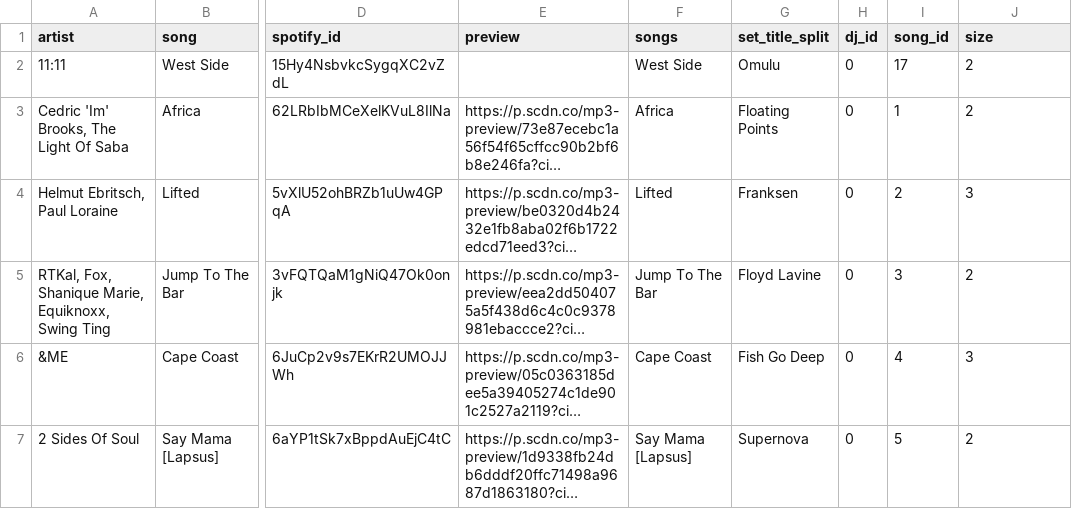
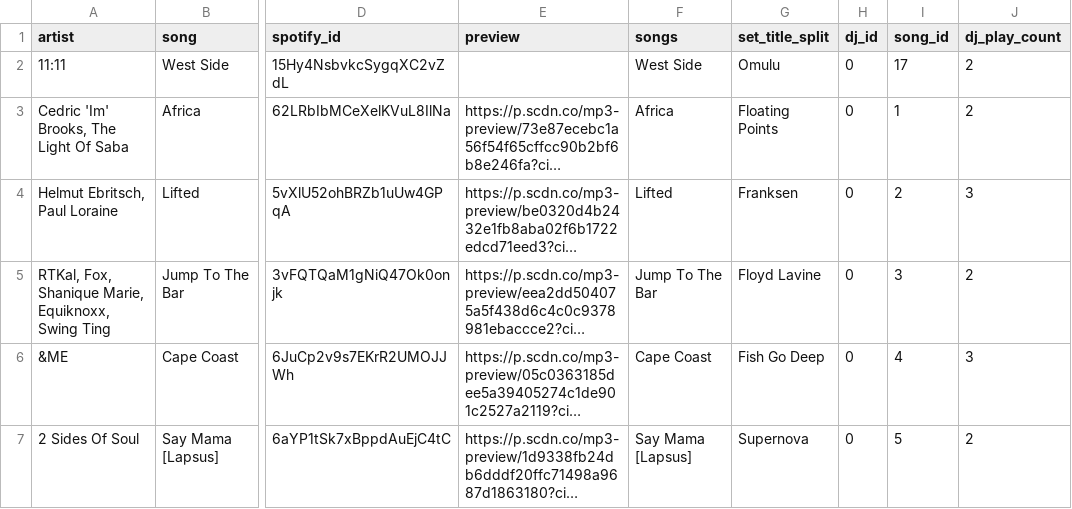
Before and after one commit to HarveyPrew/DJSetFiller, a CSV file: data/reduced/dataset_reduced.csv, drawn as a sheet; only a part is shown, gaps mark what is left out; long unchanged cells end in …; the diff names each change by its address in the sheet, - before the commit and + after, or states it on an @@ line.

```diff
--- a/data/reduced/dataset_reduced.csv
+++ b/data/reduced/dataset_reduced.csv
-J1: size
+J1: dj_play_count
```
Also changed, not shown: data/rprecision_data/reduced/input_test_set_reduced.csv, 11 other files.
